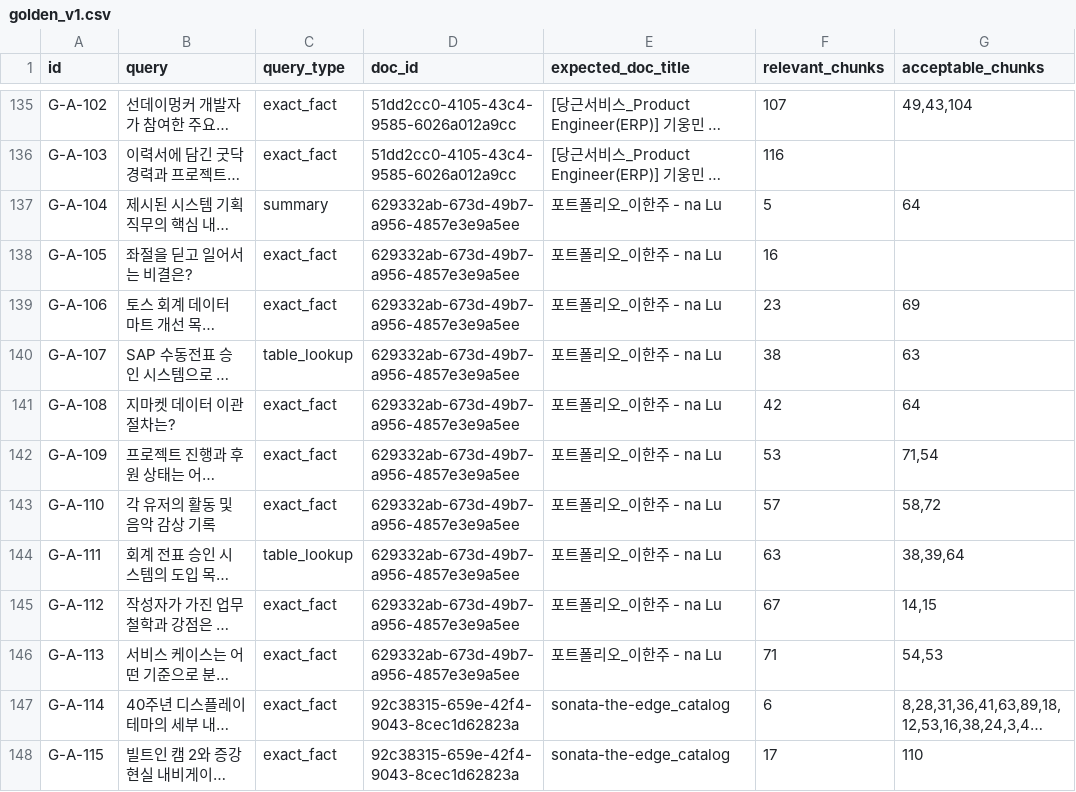
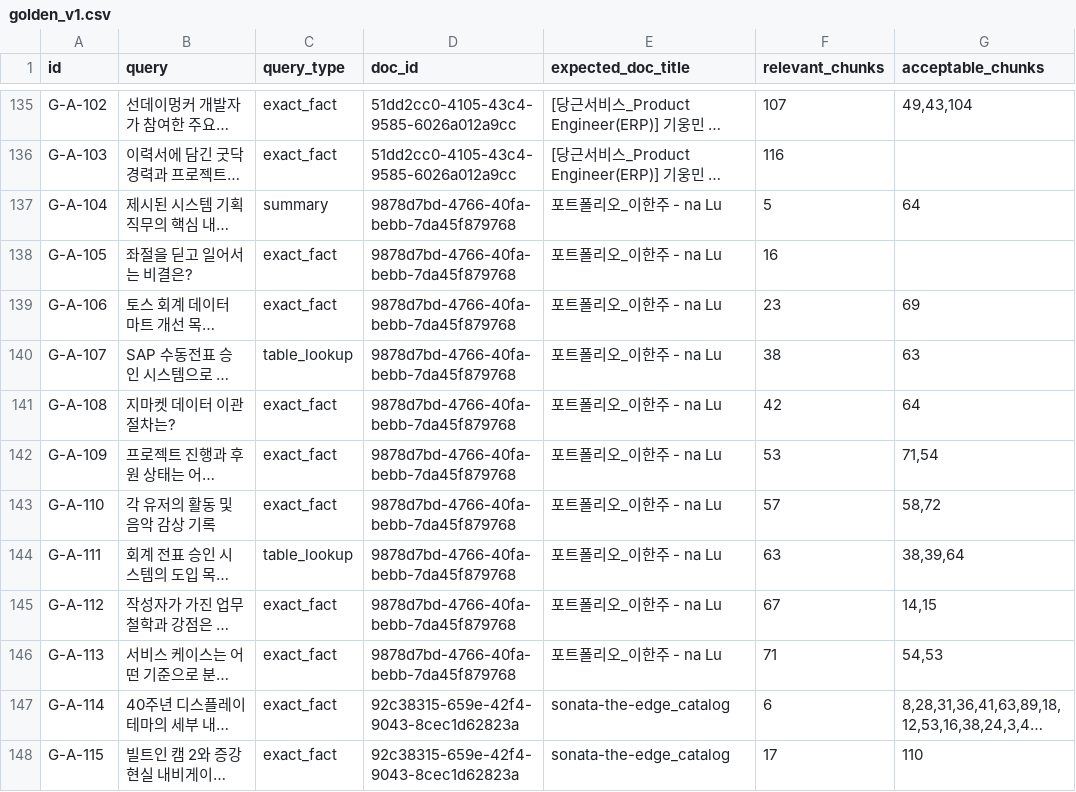
Before and after one commit to woongminKi/Jet-Rag, a CSV file: evals/golden_v1.csv, drawn as a sheet; only a part is shown, gaps mark what is left out; long unchanged cells end in …; the diff names each change by its address in the sheet, - before the commit and + after, or states it on an @@ line.

Commit message:
feat(evals): S4-A D4 ship — golden_v2 R@10 3축 breakdown 측정 도구 + Phase 1 compose_off baseline
- evals/run_s4_a_d4_breakdown.py 신규 (qtype 9종 × caption_dependent × prompt_version 3축)
- Phase 1 `--no-vision-compose` 옵션 추가 (option C in-memory caption 합성 해제 + base_text 재임베딩)
- golden_v1.csv: G-A-104~113 doc_id 정정 (629332ab → 9878d7bd, 10 row)
- 단위 테스트 +15건 (D4 도구 + Phase 1 strip/rerank)
- claim B 확정: caption=true ΔR@10 = +0.2194pp / qtype 통제 후 +0.3588pp
- 검색 path 변경 0, 외부 API cost 0

```diff
--- a/evals/golden_v1.csv
+++ b/evals/golden_v1.csv
-D137:D146 (doc_id): 629332ab-673d-49b7-a956-4857e3e9a5ee
+D137:D146 (doc_id): 9878d7bd-4766-40fa-bebb-7da45f879768
```
Also changed, not shown: 4 other files.
